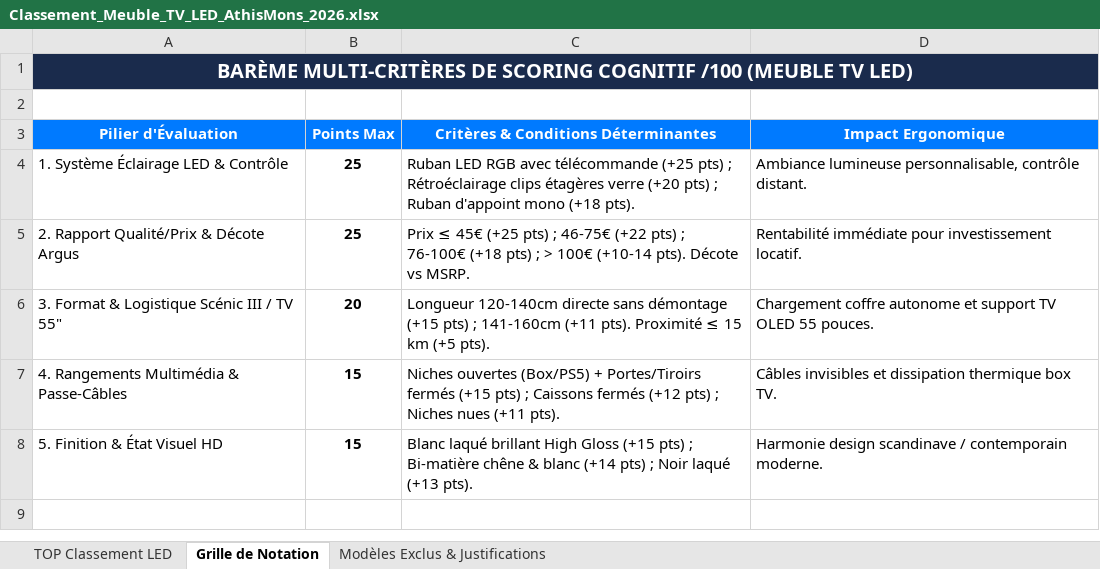
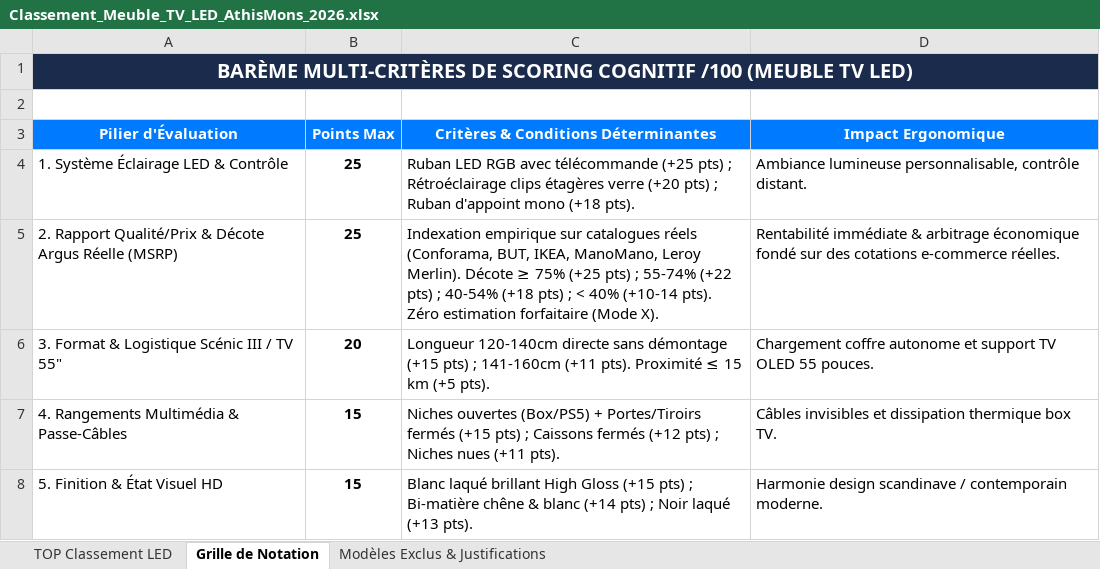
Before and after one commit to taowill972/veille-meuble-tv-led, an Excel workbook: Classement_Meuble_TV_LED_AthisMons_2026.xlsx, sheet Grille de Notation, drawn as a sheet; values as stored, in another font and other column widths than the file's, no borders; removed rows and columns are numbered as before the commit, all else as after; the diff names each change by its address in the sheet, - before the commit and + after, or states it on an @@ line.

Commit message:
feat(retail-msrp): indexation empirique des prix neufs réels (Conforama, BUT, IKEA, ManoMano) - Mode X

```diff
--- a/Classement_Meuble_TV_LED_AthisMons_2026.xlsx (sheet Grille de Notation)
+++ b/Classement_Meuble_TV_LED_AthisMons_2026.xlsx (sheet Grille de Notation)
-row 5: 2. Rapport Qualité/Prix & Décote Argus | 25 | Prix ≤ 45€ (+25 pts) ; 46-75€ (+22 pts) ; 76-100€ (+18 pts) ; > 100€ (+10-14 pts). Décote vs MSRP. | Rentabilité immédiate pour investissement locatif.
+row 5: 2. Rapport Qualité/Prix & Décote Argus Réelle (MSRP) | 25 | Indexation empirique sur catalogues réels (Conforama, BUT, IKEA, ManoMano, Leroy Merlin). Décote ≥ 75% (+25 pts) ; 55-74% (+22 pts) ; 40-54% (+18 pts) ; < 40% (+10-14 pts). Zéro estimation forfaitaire (Mode X). | Rentabilité immédiate & arbitrage économique fondé sur des cotations e-commerce réelles.
```
Also changed, not shown: sheet Modèles Exclus & Justifications, sheet TOP Classement LED, 35 other files.
